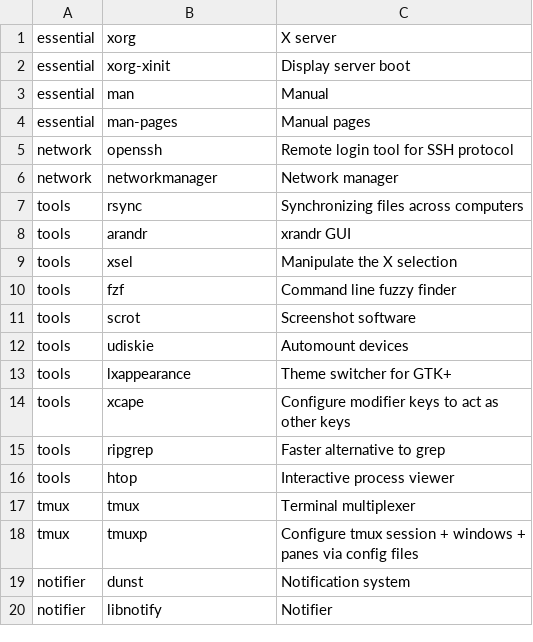
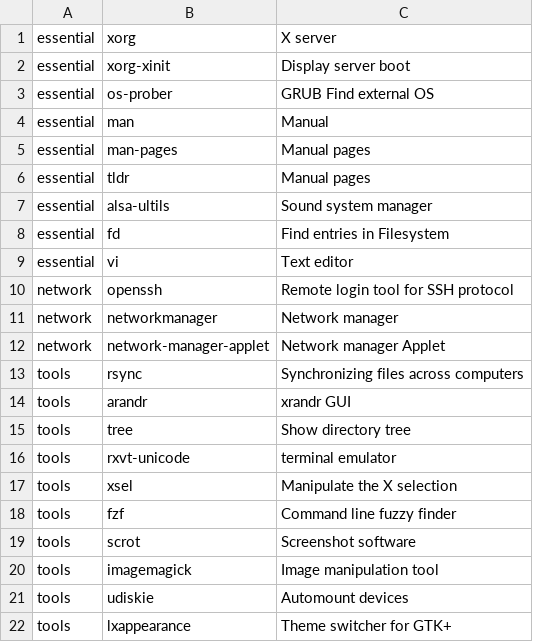
Before and after one commit to max-matty/arch_installer, a CSV file: apps.csv, drawn as a sheet; only a part is shown; the shorter side is filled out with more unchanged rows; the diff covers the shown part only; the diff names each change by its address in the sheet, - before the commit and + after, or states it on an @@ line.

```diff
--- a/apps.csv
+++ b/apps.csv
+row 3: essential | os-prober | GRUB Find external OS
+row 6: essential | tldr | Manual pages
+row 7: essential | alsa-ultils | Sound system manager
+row 8: essential | fd | Find entries in Filesystem
+row 9: essential | vi | Text editor
+row 12: network | network-manager-applet | Network manager Applet
+row 15: tools | tree | Show directory tree
+row 16: tools | rxvt-unicode | terminal emulator
+row 20: tools | imagemagick | Image manipulation tool
```
Also changed, not shown: 19 added rows and 3 removed rows elsewhere in this file, 1 other file.
